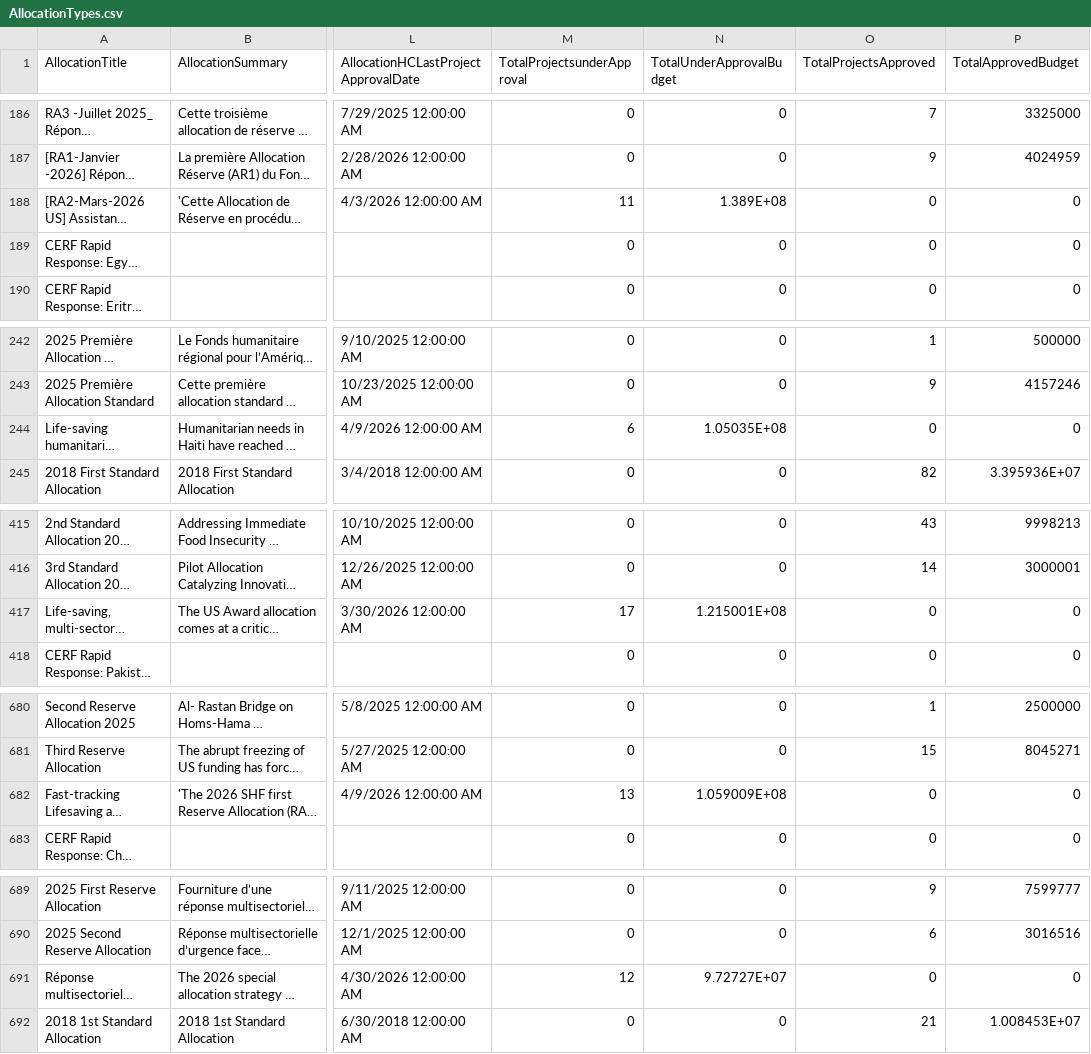
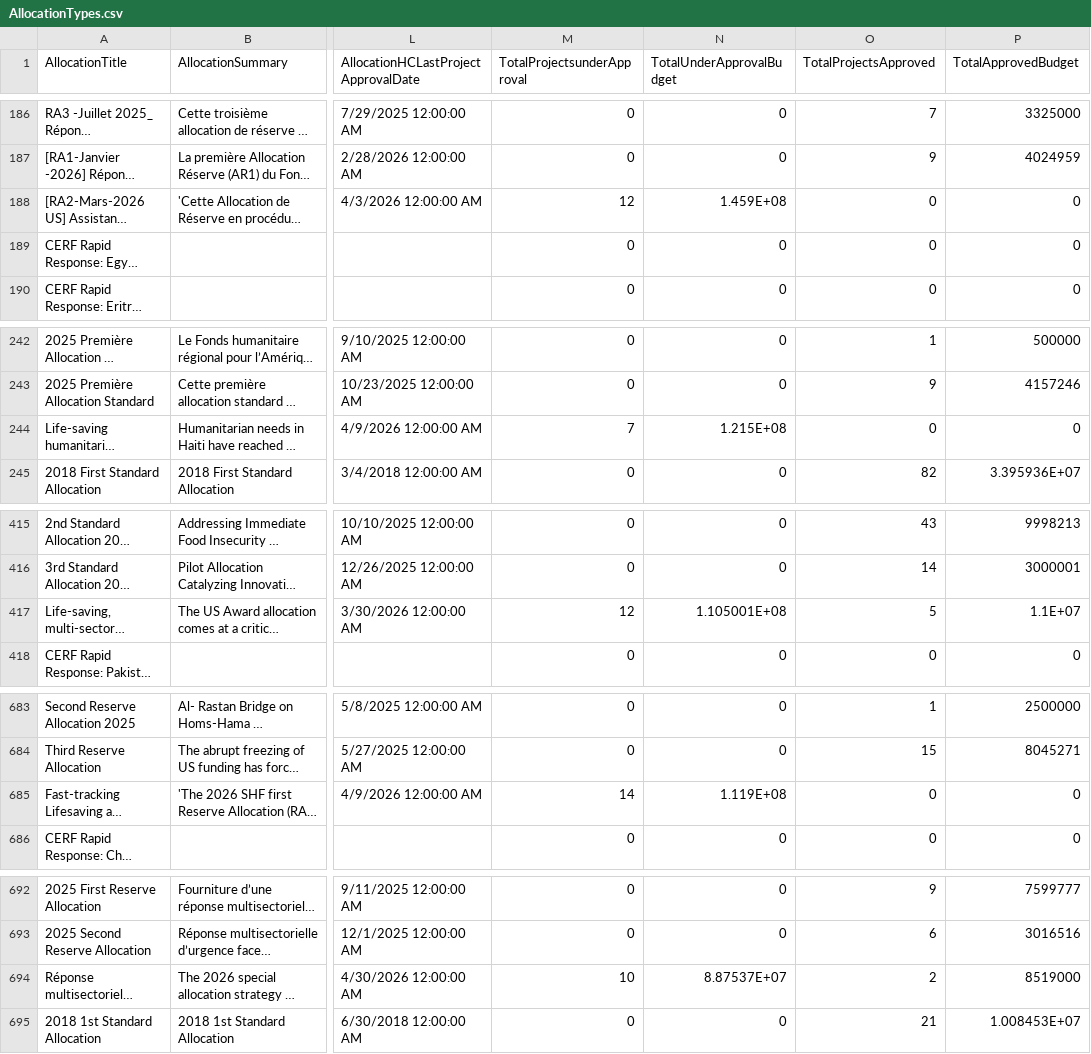
Before and after one commit to CBPFGMS/cbpfgms-data, a CSV file: utils/CBPF_allocations_overview_static/data/AllocationTypes.csv, drawn as a sheet; only a part is shown, gaps mark what is left out; long unchanged cells end in …; addresses are those after the commit; the diff covers the shown part only; the diff names each change by its address in the sheet, - before the commit and + after, or states it on an @@ line.

```diff
--- a/utils/CBPF_allocations_overview_static/data/AllocationTypes.csv
+++ b/utils/CBPF_allocations_overview_static/data/AllocationTypes.csv
-M188 (TotalProjectsunderApproval): 11
+M188 (TotalProjectsunderApproval): 12
-N188 (TotalUnderApprovalBudget): 1.389E+08
+N188 (TotalUnderApprovalBudget): 1.459E+08
-M244 (TotalProjectsunderApproval): 6
+M244 (TotalProjectsunderApproval): 7
-N244 (TotalUnderApprovalBudget): 1.05035E+08
+N244 (TotalUnderApprovalBudget): 1.215E+08
-M417 (TotalProjectsunderApproval): 17
+M417 (TotalProjectsunderApproval): 12
-N417 (TotalUnderApprovalBudget): 1.215001E+08
+N417 (TotalUnderApprovalBudget): 1.105001E+08
-O417 (TotalProjectsApproved): 0
+O417 (TotalProjectsApproved): 5
-P417 (TotalApprovedBudget): 0
+P417 (TotalApprovedBudget): 1.1E+07
-M685 (TotalProjectsunderApproval): 13
+M685 (TotalProjectsunderApproval): 14
-N685 (TotalUnderApprovalBudget): 1.059009E+08
+N685 (TotalUnderApprovalBudget): 1.119E+08
-M694 (TotalProjectsunderApproval): 12
+M694 (TotalProjectsunderApproval): 10
-N694 (TotalUnderApprovalBudget): 9.72727E+07
+N694 (TotalUnderApprovalBudget): 8.87537E+07
-O694 (TotalProjectsApproved): 0
+O694 (TotalProjectsApproved): 2
-P694 (TotalApprovedBudget): 0
+P694 (TotalApprovedBudget): 8519000
```
Also changed, not shown: 3 added rows and 11 edited cells elsewhere in this file, utils/CBPF_allocations_overview_static/data/ProjectSummaryAggV2_2015.csv, utils/CBPF_allocations_overview_static/data/ProjectSummaryV2_2024.csv, 9 other files.
